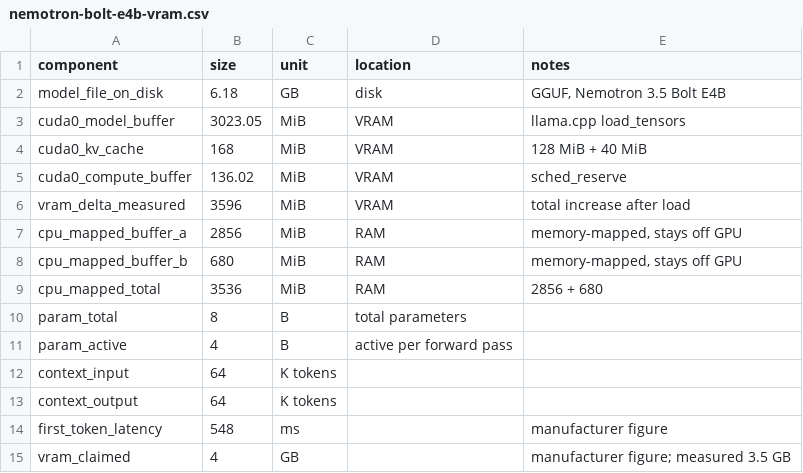
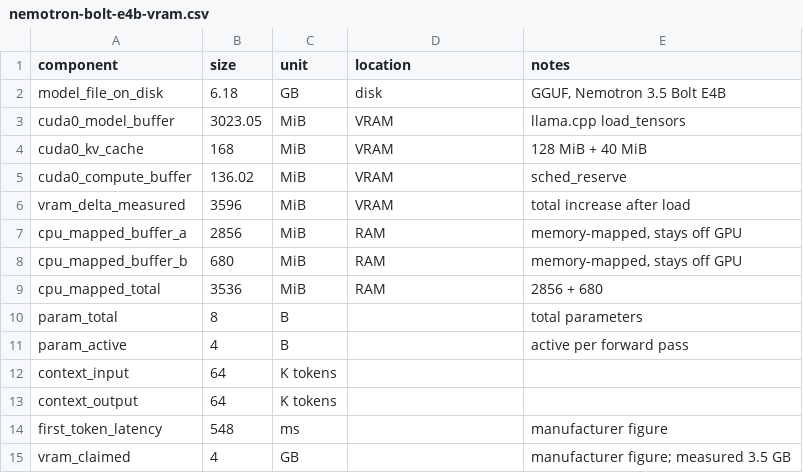
Before and after one commit to Wen199312/awendxb-benchmarks, a CSV file: data/nemotron-bolt-e4b-vram.csv, drawn as a sheet; the diff names each change by its address in the sheet, - before the commit and + after, or states it on an @@ line.

```diff
--- a/data/nemotron-bolt-e4b-vram.csv
+++ b/data/nemotron-bolt-e4b-vram.csv
-D10 (location): total parameters
+D10 (location): (empty)
-E10 (notes): (empty)
+E10 (notes): total parameters
-D11 (location): active per forward pass
+D11 (location): (empty)
-E11 (notes): (empty)
+E11 (notes): active per forward pass
```
Also changed, not shown: data/jev-latency-cost.csv.
